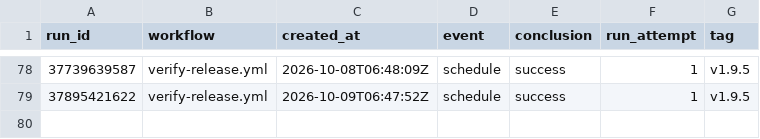
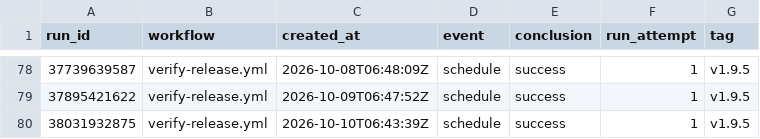
Before and after one commit to Zuehlke/labview-mcp, a CSV file: data/ci_downloads.csv, drawn as a sheet; only a part is shown, gaps mark what is left out; the diff names each change by its address in the sheet, - before the commit and + after, or states it on an @@ line.

```diff
--- a/data/ci_downloads.csv
+++ b/data/ci_downloads.csv
+row 80: 38031932875 | verify-release.yml | 2026-10-10T06:43:39Z | schedule | success | 1 | v1.9.5
```
Also changed, not shown: data/traffic.csv, 1 other file.
